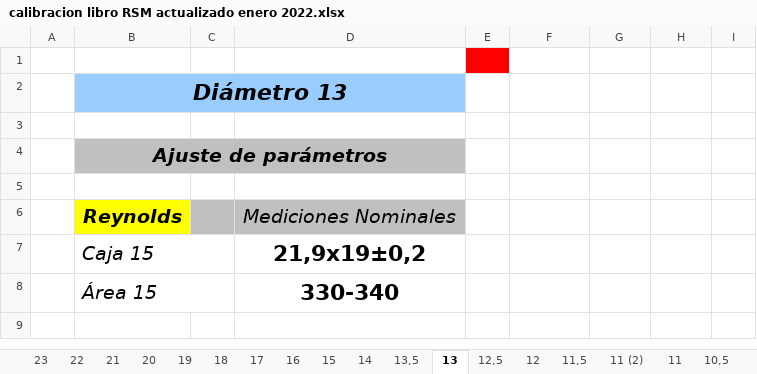
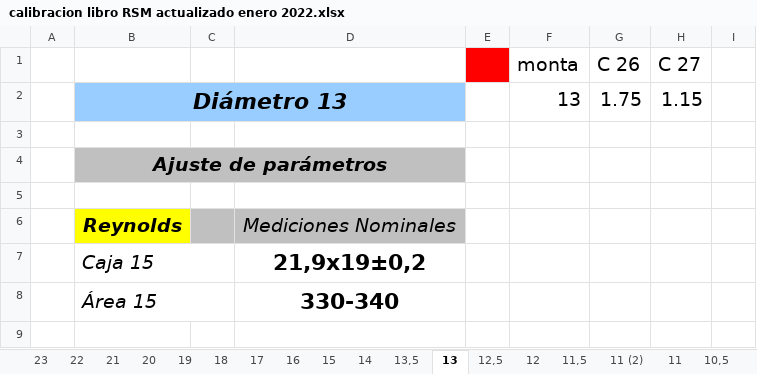
Before and after one commit to errishar/Tren_de_la_bruja_Piruja, an Excel workbook: documentación/calibracion libro RSM actualizado enero 2022.xlsx, sheet 13, drawn as a sheet; only a part is shown; values as stored, in another font and other column widths than the file's, no borders; removed rows and columns are numbered as before the commit, all else as after; the diff names each change by its address in the sheet, - before the commit and + after, or states it on an @@ line.

```diff
--- a/documentación/calibracion libro RSM actualizado enero 2022.xlsx (sheet 13)
+++ b/documentación/calibracion libro RSM actualizado enero 2022.xlsx (sheet 13)
-row 1: (empty)
+row 1:  |  |  |  |  | monta | C 26 | C 27
-row 2:  | Diámetro 13
+row 2:  | Diámetro 13 |  |  |  | 13 | 1.75 | 1.15
```
Also changed, not shown: sheet 14, 7 other files.
